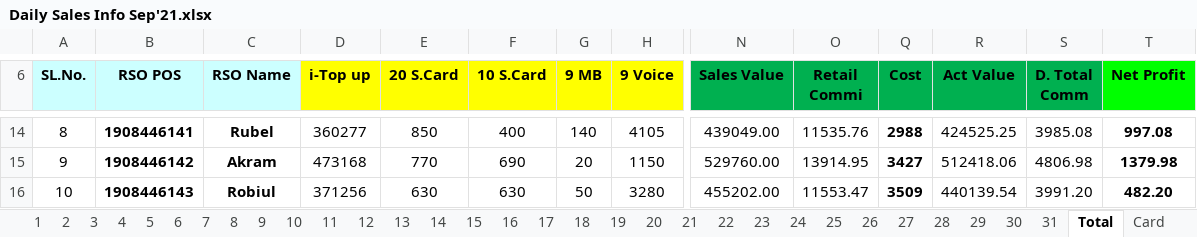
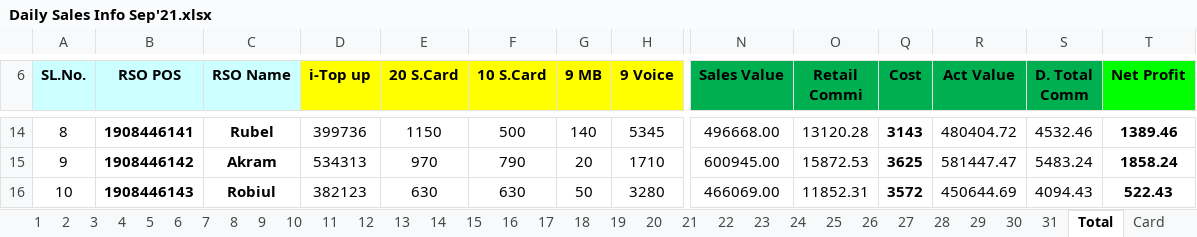
Before and after one commit to aliulkabir/hd, an Excel workbook: September'21/29.09.2021/Daily Sales Info Sep'21.xlsx, sheet Total, drawn as a sheet; only a part is shown, gaps mark what is left out; values as stored, in another font and other column widths than the file's, no borders; conditional formats not drawn; the diff covers the shown part only; the diff names each change by its address in the sheet, - before the commit and + after, or states it on an @@ line.

```diff
--- a/September'21/29.09.2021/Daily Sales Info Sep'21.xlsx (sheet Total)
+++ b/September'21/29.09.2021/Daily Sales Info Sep'21.xlsx (sheet Total)
-D14 (i-Top up): 360277
+D14 (i-Top up): 399736
-E14 (20 S.Card): 850
+E14 (20 S.Card): 1150
-F14 (10 S.Card): 400
+F14 (10 S.Card): 500
-H14 (9 Voice): 4105
+H14 (9 Voice): 5345
-N14 (Sales Value): 439049.00
+N14 (Sales Value): 496668.00
-O14 (Retail Commi): 11535.76
+O14 (Retail Commi): 13120.28
-Q14 (Cost): 2988
+Q14 (Cost): 3143
-R14 (Act Value): 424525.25
+R14 (Act Value): 480404.72
-S14 (D. Total Comm): 3985.08
+S14 (D. Total Comm): 4532.46
-T14 (Net Profit): 997.08
+T14 (Net Profit): 1389.46
-D15 (i-Top up): 473168
+D15 (i-Top up): 534313
-E15 (20 S.Card): 770
+E15 (20 S.Card): 970
-F15 (10 S.Card): 690
+F15 (10 S.Card): 790
-H15 (9 Voice): 1150
+H15 (9 Voice): 1710
-N15 (Sales Value): 529760.00
+N15 (Sales Value): 600945.00
-O15 (Retail Commi): 13914.95
+O15 (Retail Commi): 15872.53
-Q15 (Cost): 3427
+Q15 (Cost): 3625
-R15 (Act Value): 512418.06
+R15 (Act Value): 581447.47
-S15 (D. Total Comm): 4806.98
+S15 (D. Total Comm): 5483.24
-T15 (Net Profit): 1379.98
+T15 (Net Profit): 1858.24
-D16 (i-Top up): 371256
+D16 (i-Top up): 382123
-N16 (Sales Value): 455202.00
+N16 (Sales Value): 466069.00
-O16 (Retail Commi): 11553.47
+O16 (Retail Commi): 11852.31
-Q16 (Cost): 3509
+Q16 (Cost): 3572
-R16 (Act Value): 440139.54
+R16 (Act Value): 450644.69
-S16 (D. Total Comm): 3991.20
+S16 (D. Total Comm): 4094.43
-T16 (Net Profit): 482.20
+T16 (Net Profit): 522.43
```
Also changed, not shown: 161 edited cells elsewhere in this sheet, sheet 30, sheet Card, sheet 31, hidden cells, September'21/29.09.2021/Bank Statement August-2021.xlsx, September'21/29.09.2021/Hello Daffodils Balance Transfer August-2021.xlsx, 6 other files.
